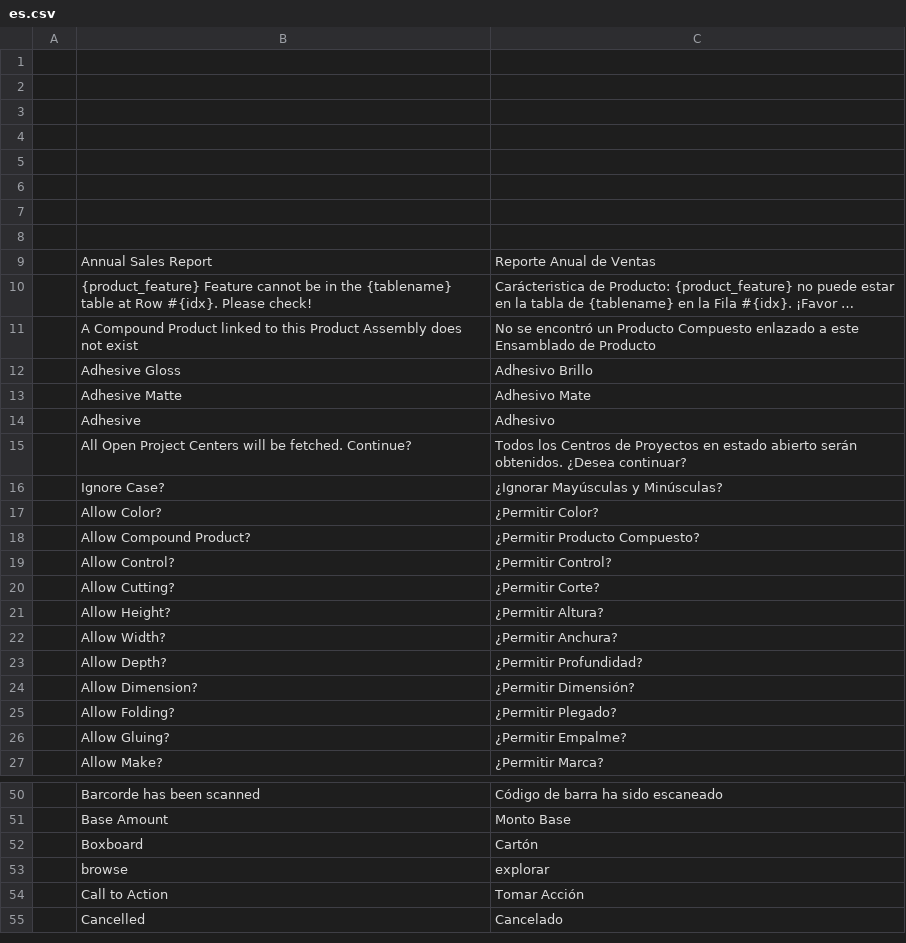
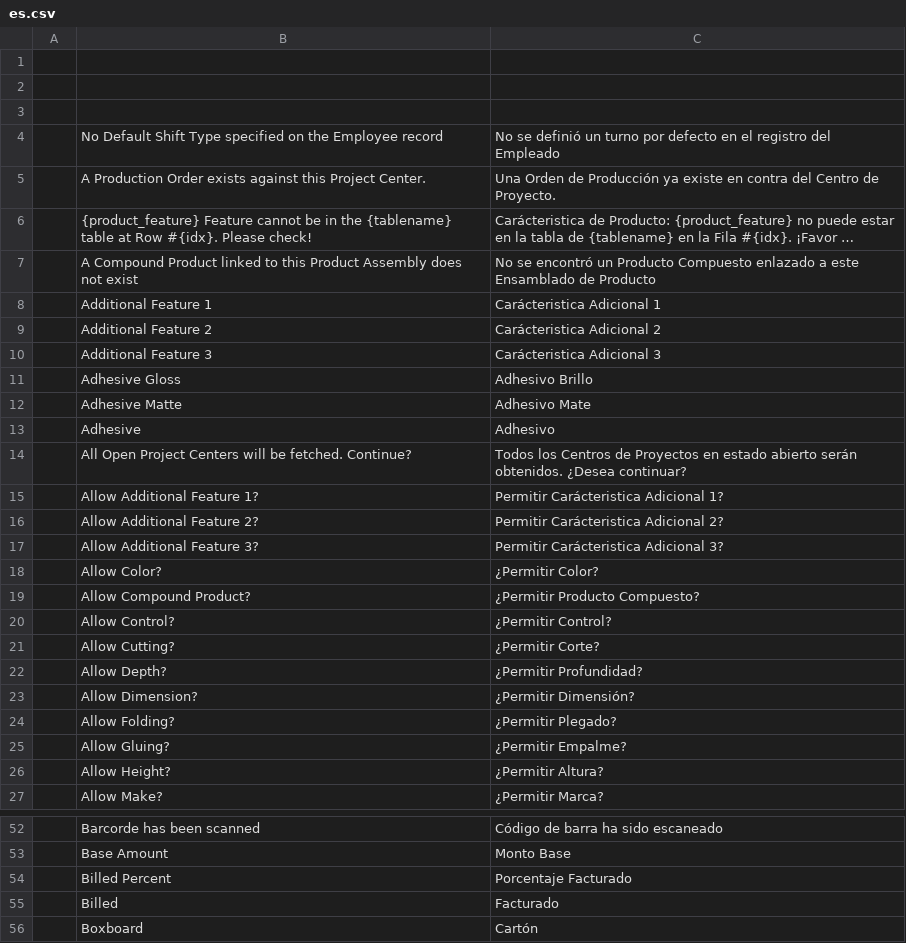
Before and after one commit to YefriTavarez/peark, a CSV file: peark/translations/es.csv, drawn as a sheet; only a part is shown, gaps mark what is left out; the shorter side is filled out with more unchanged rows; long unchanged cells end in …; removed rows and columns are numbered as before the commit, all else as after; the diff covers the shown part only; the diff names each change by its address in the sheet, - before the commit and + after, or states it on an @@ line.

```diff
--- a/peark/translations/es.csv
+++ b/peark/translations/es.csv
-row 4: (empty)
+row 4:  | No Default Shift Type specified on the Employee record | No se definió un turno por defecto en el registro del Empleado
-row 5: (empty)
+row 5:  | A Production Order exists against this Project Center. | Una Orden de Producción ya existe en contra del Centro de Proyecto.
-row 6: (empty)
-row 7: (empty)
-row 8: (empty)
@@ row 9 moved to row 39: Annual Sales Report @@
+row 8:  | Additional Feature 1 | Carácteristica Adicional 1
+row 9:  | Additional Feature 2 | Carácteristica Adicional 2
+row 10:  | Additional Feature 3 | Carácteristica Adicional 3
@@ row 16 moved to row 158: Ignore Case? @@
+row 15:  | Allow Additional Feature 1? | Permitir Carácteristica Adicional 1?
+row 16:  | Allow Additional Feature 2? | Permitir Carácteristica Adicional 2?
+row 17:  | Allow Additional Feature 3? | Permitir Carácteristica Adicional 3?
@@ row 22 moved to row 38: Allow Width? @@
@@ row 21 moved to row 26: Allow Height? @@
+row 54:  | Billed Percent | Porcentaje Facturado
+row 55:  | Billed | Facturado
```
Also changed, not shown: 5 added rows elsewhere in this file, 22 other files.
